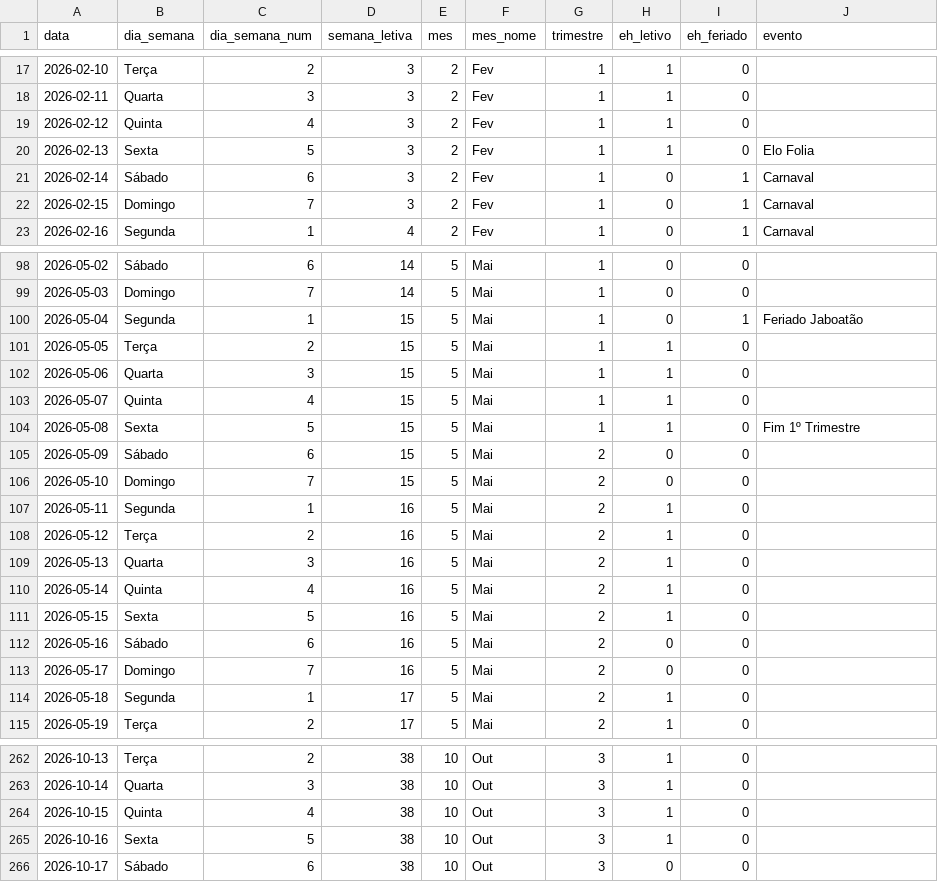
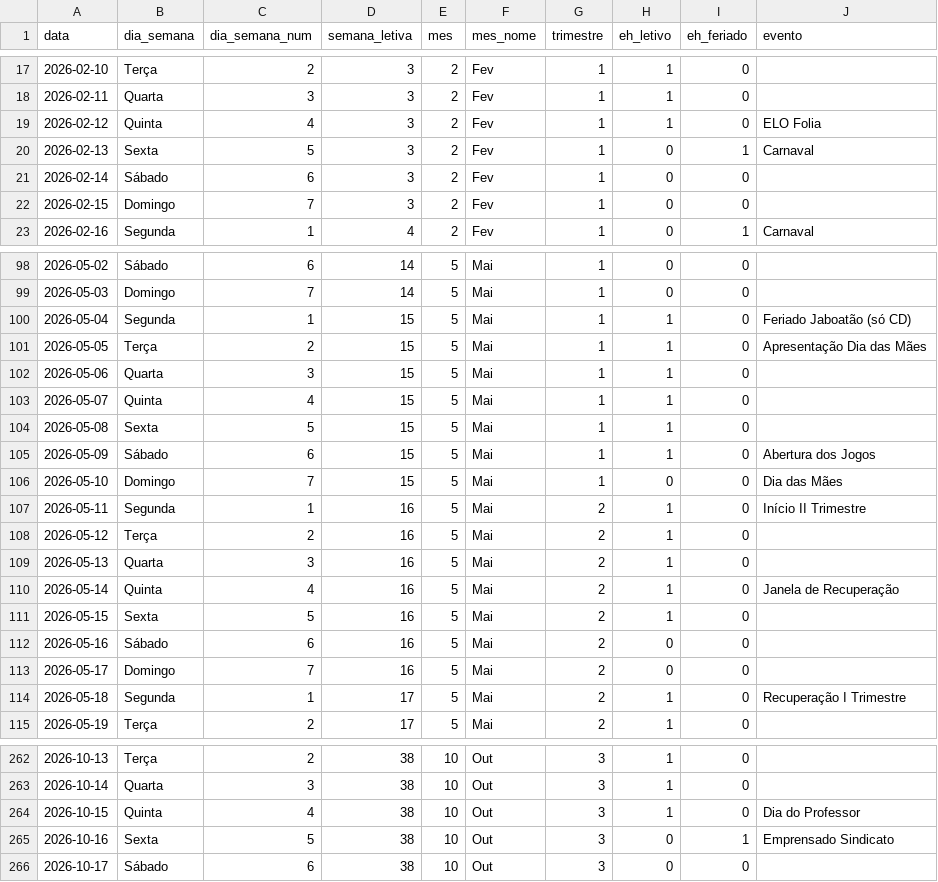
Before and after one commit to brunawanderley-ctrl/sistema-pedagogico-elo, a CSV file: power_bi/dim_Calendario.csv, drawn as a sheet; only a part is shown, gaps mark what is left out; the diff covers the shown part only.

```diff
--- a/power_bi/dim_Calendario.csv
+++ b/power_bi/dim_Calendario.csv
@@ -18,6 +18,6 @@
 2026-02-11,Quarta,3,3,2,Fev,1,1,0,
-2026-02-12,Quinta,4,3,2,Fev,1,1,0,
-2026-02-13,Sexta,5,3,2,Fev,1,1,0,Elo Folia
-2026-02-14,Sábado,6,3,2,Fev,1,0,1,Carnaval
-2026-02-15,Domingo,7,3,2,Fev,1,0,1,Carnaval
+2026-02-12,Quinta,4,3,2,Fev,1,1,0,ELO Folia
+2026-02-13,Sexta,5,3,2,Fev,1,0,1,Carnaval
+2026-02-14,Sábado,6,3,2,Fev,1,0,0,
+2026-02-15,Domingo,7,3,2,Fev,1,0,0,
 2026-02-16,Segunda,1,4,2,Fev,1,0,1,Carnaval
@@ -99,13 +99,13 @@
 2026-05-03,Domingo,7,14,5,Mai,1,0,0,
-2026-05-04,Segunda,1,15,5,Mai,1,0,1,Feriado Jaboatão
-2026-05-05,Terça,2,15,5,Mai,1,1,0,
+2026-05-04,Segunda,1,15,5,Mai,1,1,0,Feriado Jaboatão (só CD)
+2026-05-05,Terça,2,15,5,Mai,1,1,0,Apresentação Dia das Mães
 2026-05-06,Quarta,3,15,5,Mai,1,1,0,
 2026-05-07,Quinta,4,15,5,Mai,1,1,0,
-2026-05-08,Sexta,5,15,5,Mai,1,1,0,Fim 1º Trimestre
-2026-05-09,Sábado,6,15,5,Mai,2,0,0,
-2026-05-10,Domingo,7,15,5,Mai,2,0,0,
-2026-05-11,Segunda,1,16,5,Mai,2,1,0,
+2026-05-08,Sexta,5,15,5,Mai,1,1,0,
+2026-05-09,Sábado,6,15,5,Mai,1,1,0,Abertura dos Jogos
+2026-05-10,Domingo,7,15,5,Mai,1,0,0,Dia das Mães
+2026-05-11,Segunda,1,16,5,Mai,2,1,0,Início II Trimestre
 2026-05-12,Terça,2,16,5,Mai,2,1,0,
 2026-05-13,Quarta,3,16,5,Mai,2,1,0,
-2026-05-14,Quinta,4,16,5,Mai,2,1,0,
+2026-05-14,Quinta,4,16,5,Mai,2,1,0,Janela de Recuperação
 2026-05-15,Sexta,5,16,5,Mai,2,1,0,
@@ -113,3 +113,3 @@
 2026-05-17,Domingo,7,16,5,Mai,2,0,0,
-2026-05-18,Segunda,1,17,5,Mai,2,1,0,
+2026-05-18,Segunda,1,17,5,Mai,2,1,0,Recuperação I Trimestre
 2026-05-19,Terça,2,17,5,Mai,2,1,0,
@@ -263,4 +263,4 @@
 2026-10-14,Quarta,3,38,10,Out,3,1,0,
-2026-10-15,Quinta,4,38,10,Out,3,1,0,
-2026-10-16,Sexta,5,38,10,Out,3,1,0,
+2026-10-15,Quinta,4,38,10,Out,3,1,0,Dia do Professor
+2026-10-16,Sexta,5,38,10,Out,3,0,1,Emprensado Sindicato
 2026-10-17,Sábado,6,38,10,Out,3,0,0,
```
Also changed, not shown: 108 edited cells elsewhere in this file, 2 other files.
